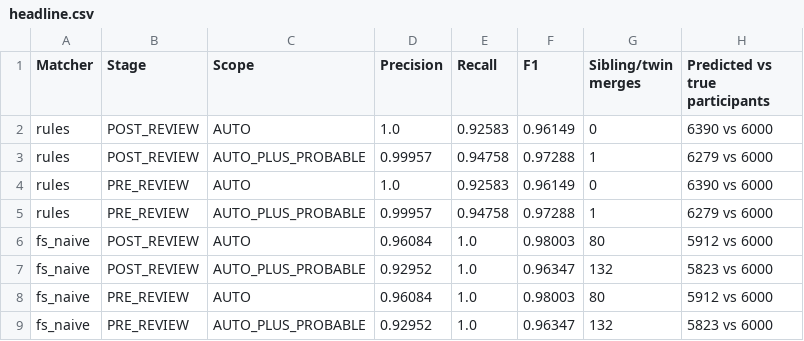
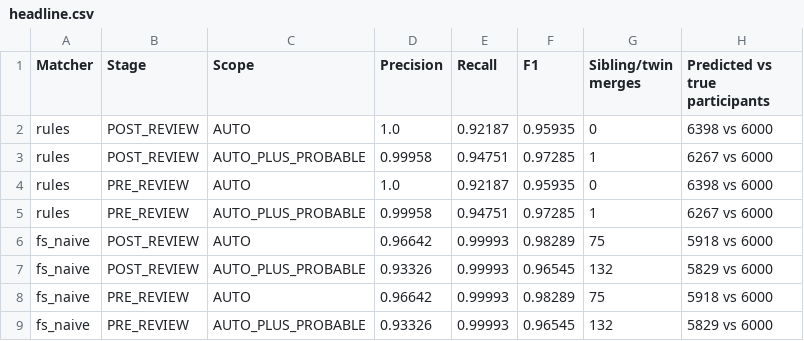
Before and after one commit to anna-malakhova-anna/football-project-next-gen, a CSV file: docs/eval/headline.csv, drawn as a sheet; only a part is shown; the diff covers the shown part only.

```diff
--- a/docs/eval/headline.csv
+++ b/docs/eval/headline.csv
@@ -1,9 +1,9 @@
 Matcher,Stage,Scope,Precision,Recall,F1,Sibling/twin merges,Predicted vs true participants
-rules,POST_REVIEW,AUTO,1.0,0.92583,0.96149,0,6390 vs 6000
-rules,POST_REVIEW,AUTO_PLUS_PROBABLE,0.99957,0.94758,0.97288,1,6279 vs 6000
-rules,PRE_REVIEW,AUTO,1.0,0.92583,0.96149,0,6390 vs 6000
-rules,PRE_REVIEW,AUTO_PLUS_PROBABLE,0.99957,0.94758,0.97288,1,6279 vs 6000
-fs_naive,POST_REVIEW,AUTO,0.96084,1.0,0.98003,80,5912 vs 6000
-fs_naive,POST_REVIEW,AUTO_PLUS_PROBABLE,0.92952,1.0,0.96347,132,5823 vs 6000
-fs_naive,PRE_REVIEW,AUTO,0.96084,1.0,0.98003,80,5912 vs 6000
-fs_naive,PRE_REVIEW,AUTO_PLUS_PROBABLE,0.92952,1.0,0.96347,132,5823 vs 6000
+rules,POST_REVIEW,AUTO,1.0,0.92187,0.95935,0,6398 vs 6000
+rules,POST_REVIEW,AUTO_PLUS_PROBABLE,0.99958,0.94751,0.97285,1,6267 vs 6000
+rules,PRE_REVIEW,AUTO,1.0,0.92187,0.95935,0,6398 vs 6000
+rules,PRE_REVIEW,AUTO_PLUS_PROBABLE,0.99958,0.94751,0.97285,1,6267 vs 6000
+fs_naive,POST_REVIEW,AUTO,0.96642,0.99993,0.98289,75,5918 vs 6000
+fs_naive,POST_REVIEW,AUTO_PLUS_PROBABLE,0.93326,0.99993,0.96545,132,5829 vs 6000
+fs_naive,PRE_REVIEW,AUTO,0.96642,0.99993,0.98289,75,5918 vs 6000
+fs_naive,PRE_REVIEW,AUTO_PLUS_PROBABLE,0.93326,0.99993,0.96545,132,5829 vs 6000
```
Also changed, not shown: 18 edited cells elsewhere in this file, dbt/seeds/match_thresholds.csv, docs/eval/segments.csv, 16 other files.
